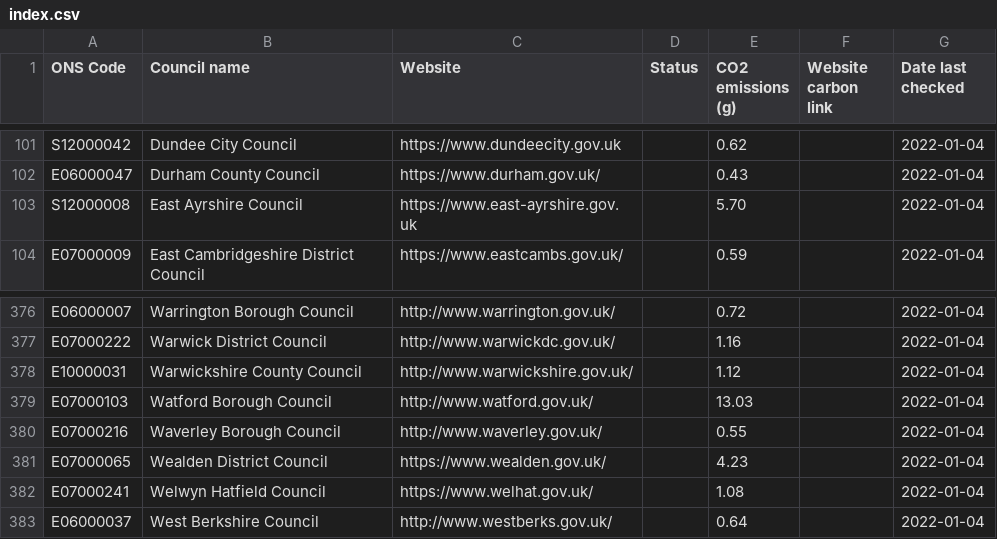
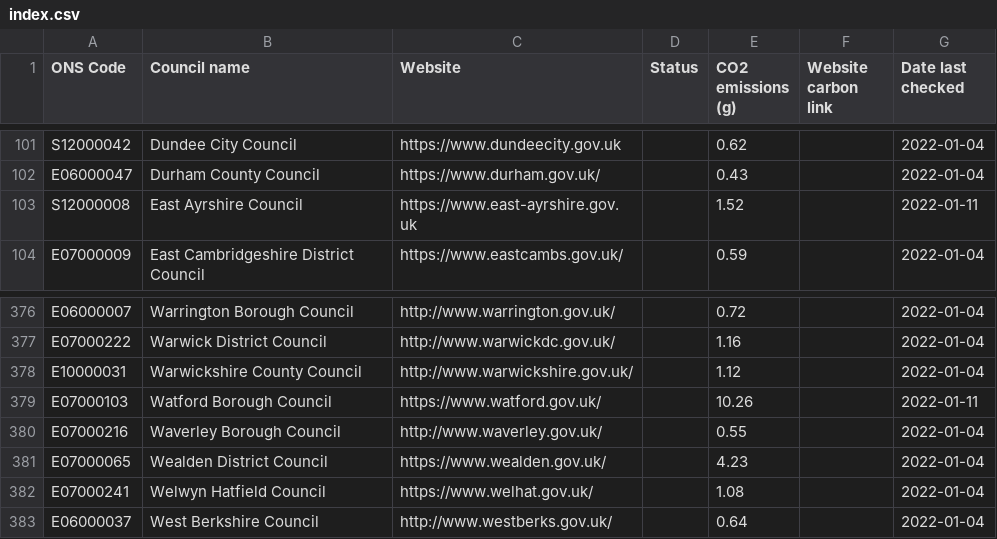
Before and after one commit to open-innovations/council-website-emissions, a CSV file: data/index.csv, drawn as a sheet; only a part is shown, gaps mark what is left out.

Commit message:
Update East Ayrshire/Watford
Both made improvements to their homepages

```diff
--- a/data/index.csv
+++ b/data/index.csv
@@ -102,3 +102,3 @@ S12000042,Dundee City Council,https://www.dundeecity.gov.uk,,0.62,,2022-01-04
 E06000047,Durham County Council,https://www.durham.gov.uk/,,0.43,,2022-01-04
-S12000008,East Ayrshire Council,https://www.east-ayrshire.gov.uk,,5.70,,2022-01-04
+S12000008,East Ayrshire Council,https://www.east-ayrshire.gov.uk,,1.52,,2022-01-11
 E07000009,East Cambridgeshire District Council,https://www.eastcambs.gov.uk/,,0.59,,2022-01-04
@@ -378,3 +378,3 @@ E07000222,Warwick District Council,http://www.warwickdc.gov.uk/,,1.16,,2022-01-0
 E10000031,Warwickshire County Council,http://www.warwickshire.gov.uk/,,1.12,,2022-01-04
-E07000103,Watford Borough Council,http://www.watford.gov.uk/,,13.03,,2022-01-04
+E07000103,Watford Borough Council,https://www.watford.gov.uk/,,10.26,,2022-01-11
 E07000216,Waverley Borough Council,http://www.waverley.gov.uk/,,0.55,,2022-01-04
```
Also changed, not shown: data/index.tsv, 7 other files.
